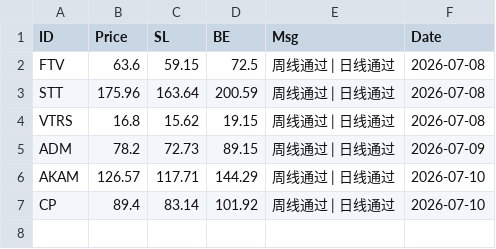
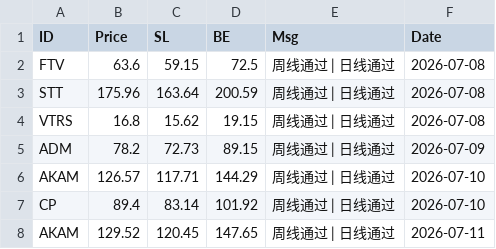
Before and after one commit to whimsical379/SEPA_Trend_Screener_Bot, a CSV file: sepa_history_signals.csv, drawn as a sheet.

```diff
--- a/sepa_history_signals.csv
+++ b/sepa_history_signals.csv
@@ -7 +7,2 @@ AKAM,126.57,117.71,144.29,周线通过 | 日线通过,2026-07-10
 CP,89.4,83.14,101.92,周线通过 | 日线通过,2026-07-10
+AKAM,129.52,120.45,147.65,周线通过 | 日线通过,2026-07-11
```
